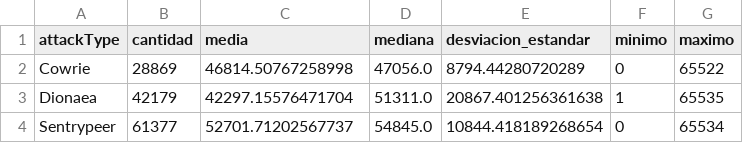
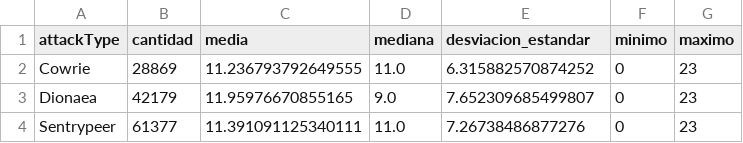
Before and after one commit to liafpm/data-mining-murhcad, a CSV file: resultados_practica4/01_resumen_descriptivo.csv, drawn as a sheet.

```diff
--- a/resultados_practica4/01_resumen_descriptivo.csv
+++ b/resultados_practica4/01_resumen_descriptivo.csv
@@ -1,4 +1,4 @@
 attackType,cantidad,media,mediana,desviacion_estandar,minimo,maximo
-Cowrie,28869,46814.50767258998,47056.0,8794.44280720289,0,65522
-Dionaea,42179,42297.15576471704,51311.0,20867.401256361638,1,65535
-Sentrypeer,61377,52701.71202567737,54845.0,10844.418189268654,0,65534
+Cowrie,28869,11.236793792649555,11.0,6.315882570874252,0,23
+Dionaea,42179,11.95976670855165,9.0,7.652309685499807,0,23
+Sentrypeer,61377,11.391091125340111,11.0,7.26738486877276,0,23
```
Also changed, not shown: resultados_practica2/metricas_ataques.csv, resultados_practica4/03_pruebas_t_welch_bonferroni.csv, 57 other files.
